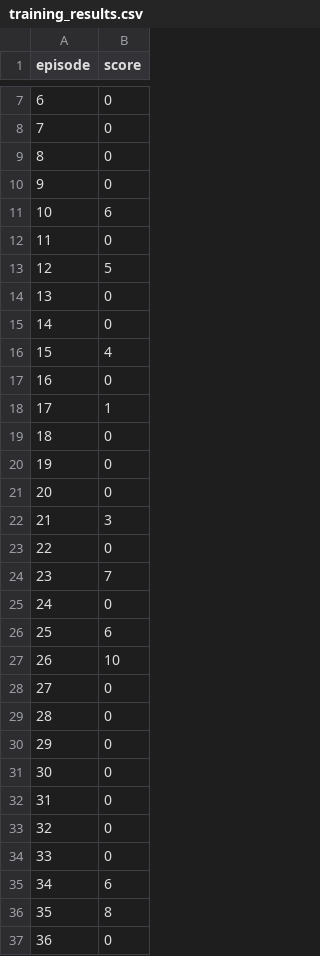
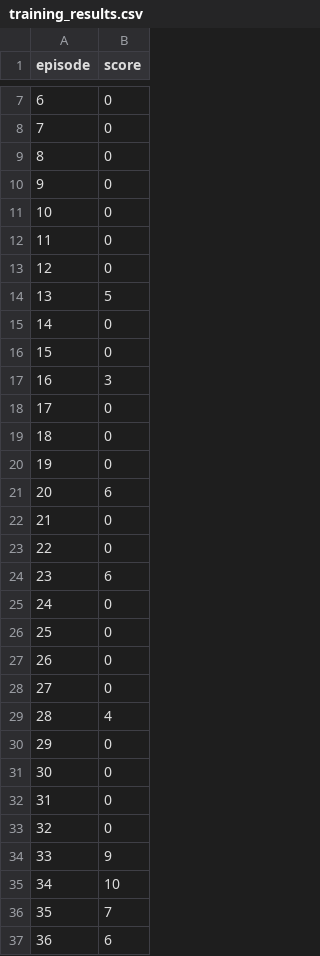
Before and after one commit to louzaiceline514-coder/Jeu_de_serpent, a CSV file: training_results.csv, drawn as a sheet; only a part is shown, gaps mark what is left out; the diff covers the shown part only.

```diff
--- a/training_results.csv
+++ b/training_results.csv
@@ -10,21 +10,21 @@ episode,score
 9,0
-10,6
+10,0
 11,0
-12,5
-13,0
+12,0
+13,5
 14,0
-15,4
-16,0
-17,1
+15,0
+16,3
+17,0
 18,0
 19,0
-20,0
-21,3
+20,6
+21,0
 22,0
-23,7
+23,6
 24,0
-25,6
-26,10
+25,0
+26,0
 27,0
-28,0
+28,4
 29,0
@@ -33,5 +33,5 @@ episode,score
 32,0
-33,0
-34,6
-35,8
-36,0
+33,9
+34,10
+35,7
+36,6
```
Also changed, not shown: 41 edited cells elsewhere in this file, 11 other files.
